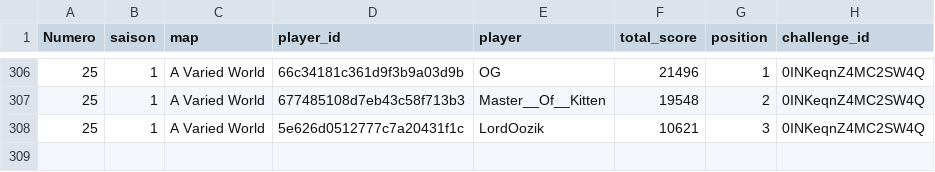
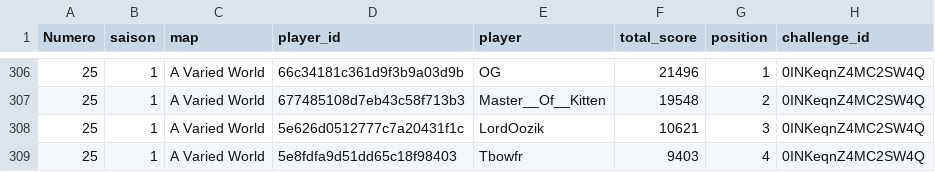
Before and after one commit to ComteUnderscoreL/geostats, a TSV file: data/totals.tsv, drawn as a sheet; only a part is shown, gaps mark what is left out; the diff names each change by its address in the sheet, - before the commit and + after, or states it on an @@ line.

```diff
--- a/data/totals.tsv
+++ b/data/totals.tsv
+row 309: 25 | 1 | A Varied World | 5e8fdfa9d51dd65c18f98403 | Tbowfr | 9403 | 4 | 0INKeqnZ4MC2SW4Q
```
Also changed, not shown: data/rounds.tsv.
